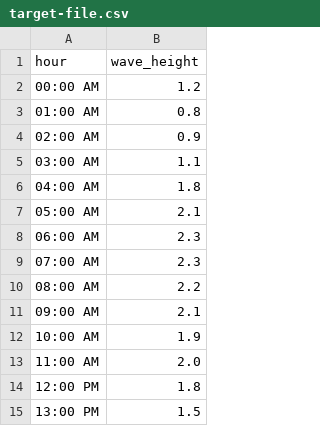
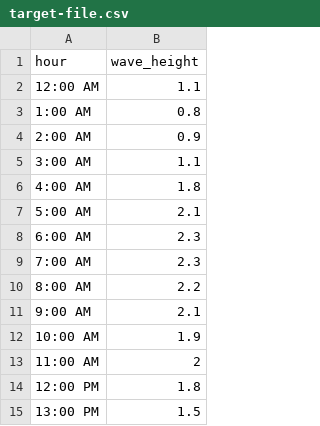
Before and after one commit to being-invincible/aws-staticwebpage-labcode, a CSV file: target-file.csv, drawn as a sheet; only a part is shown; removed rows and columns are numbered as before the commit, all else as after; the diff names each change by its address in the sheet, - before the commit and + after, or states it on an @@ line.

Commit message:
Commit - 01

```diff
--- a/target-file.csv
+++ b/target-file.csv
-row 2: 00:00 AM | 1.2
+row 2: 12:00 AM | 1.1
-A3 (hour): 01:00 AM
+A3 (hour): 1:00 AM
-A4 (hour): 02:00 AM
+A4 (hour): 2:00 AM
-A5 (hour): 03:00 AM
+A5 (hour): 3:00 AM
-A6 (hour): 04:00 AM
+A6 (hour): 4:00 AM
-A7 (hour): 05:00 AM
+A7 (hour): 5:00 AM
-A8 (hour): 06:00 AM
+A8 (hour): 6:00 AM
-A9 (hour): 07:00 AM
+A9 (hour): 7:00 AM
-A10 (hour): 08:00 AM
+A10 (hour): 8:00 AM
-A11 (hour): 09:00 AM
+A11 (hour): 9:00 AM
-B13 (wave_height): 2.0
+B13 (wave_height): 2
```
